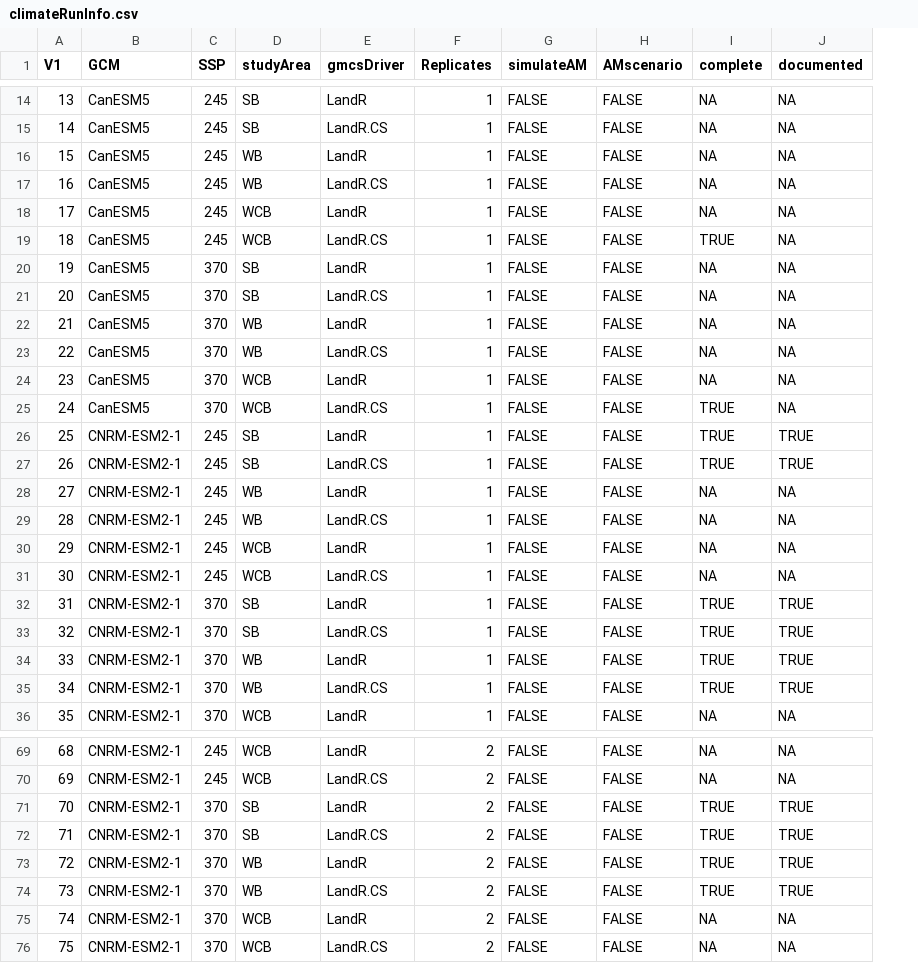
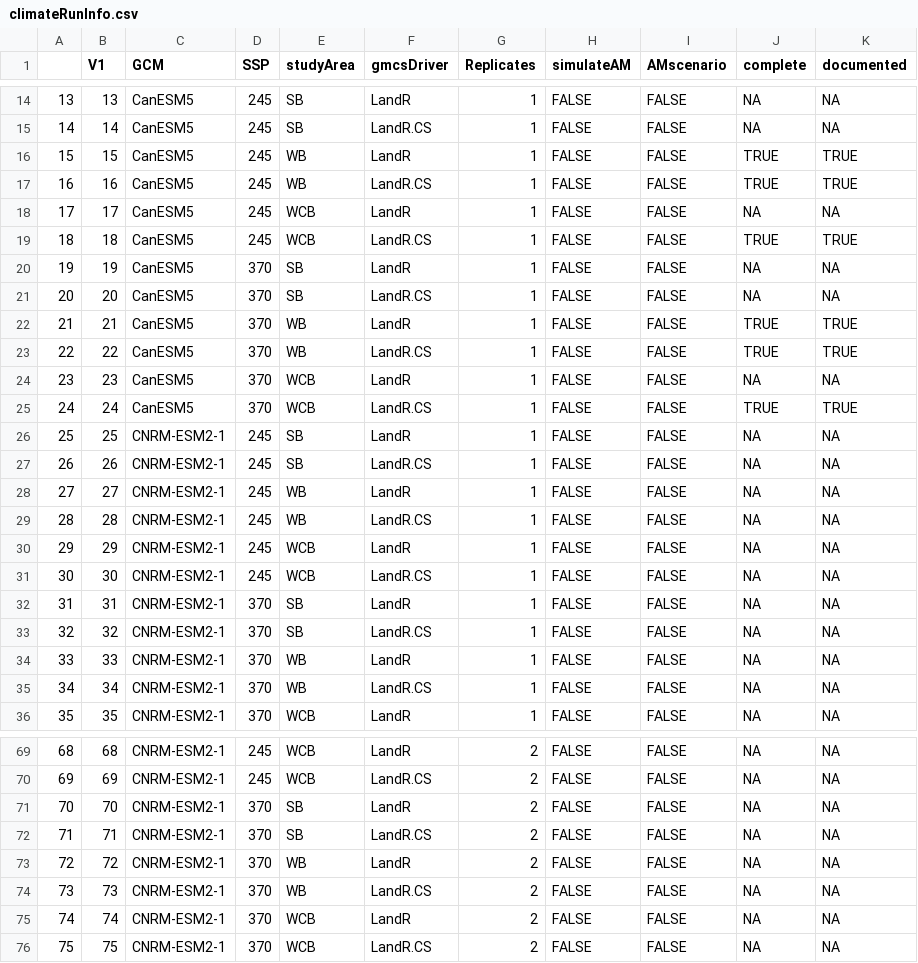
Before and after one commit to ianmseddy/RIAlandscapes, a CSV file: climateRunInfo.csv, drawn as a sheet; only a part is shown, gaps mark what is left out; addresses are those after the commit; the diff covers the shown part only; the diff names each change by its address in the sheet, - before the commit and + after, or states it on an @@ line.

```diff
--- a/climateRunInfo.csv
+++ b/climateRunInfo.csv
+column A, rows 14-36: 13 | 14 | 15 | 16 | 17 | 18 | 19 | 20 | 21 | 22 | 23 | 24 | 25 | 26 | 27 | 28 | 29 | 30 | 31 | 32 | 33 | 34 | 35; rows 69-76: 68 | 69 | 70 | 71 | 72 | 73 | 74 | 75
-J16:J17 (complete): NA
+J16:J17 (complete): TRUE
-K16:K17 (documented): NA
+K16:K17 (documented): TRUE
-K19 (documented): NA
+K19 (documented): TRUE
-J22:J23 (complete): NA
+J22:J23 (complete): TRUE
-K22:K23 (documented): NA
+K22:K23 (documented): TRUE
-K25 (documented): NA
+K25 (documented): TRUE
-J26:J27 (complete): TRUE
+J26:J27 (complete): NA
-K26:K27 (documented): TRUE
+K26:K27 (documented): NA
-J32:J35 (complete): TRUE
+J32:J35 (complete): NA
-K32:K35 (documented): TRUE
+K32:K35 (documented): NA
-J71:J74 (complete): TRUE
+J71:J74 (complete): NA
-K71:K74 (documented): TRUE
+K71:K74 (documented): NA
```
Also changed, not shown: 37 edited cells elsewhere in this file.
